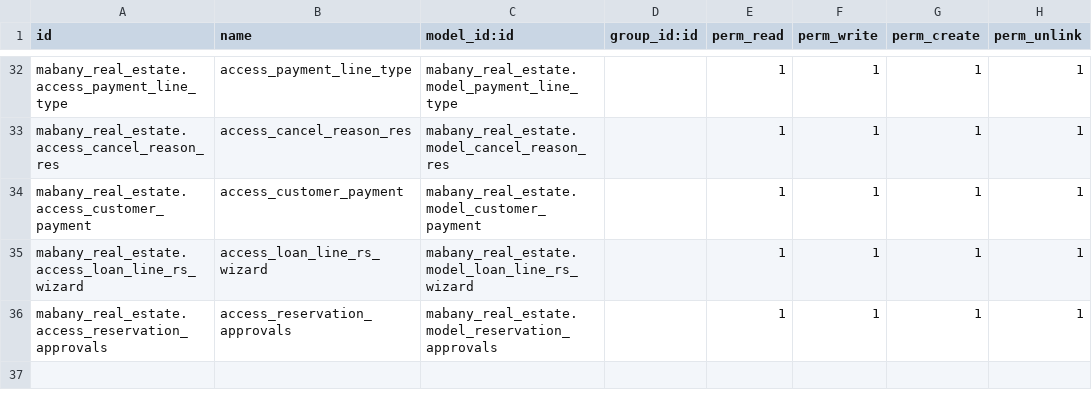
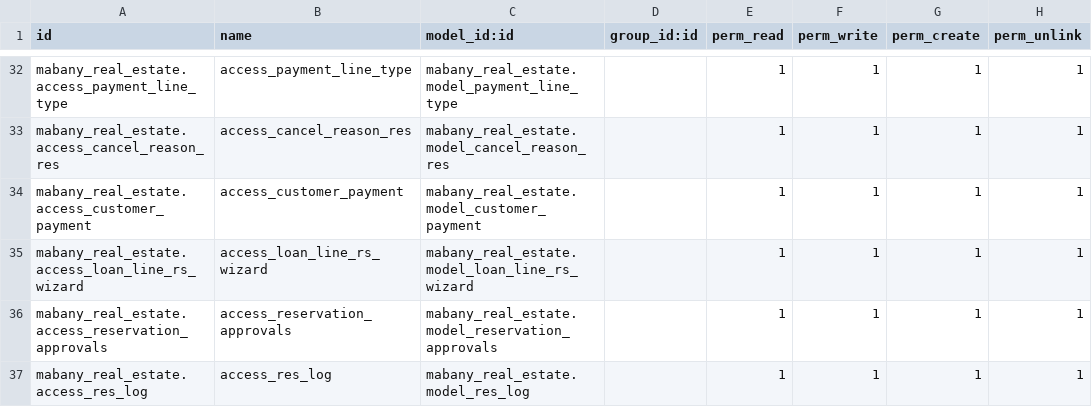
Before and after one commit to erpModerntechnology/centione_dev, a CSV file: custom/mabany_real_estate/security/ir.model.access.csv, drawn as a sheet; only a part is shown, gaps mark what is left out; the diff names each change by its address in the sheet, - before the commit and + after, or states it on an @@ line.

```diff
--- a/custom/mabany_real_estate/security/ir.model.access.csv
+++ b/custom/mabany_real_estate/security/ir.model.access.csv
+row 37: mabany_real_estate.access_res_log | access_res_log | mabany_real_estate.model_res_log |  | 1 | 1 | 1 | 1
```
Also changed, not shown: 7 other files.
